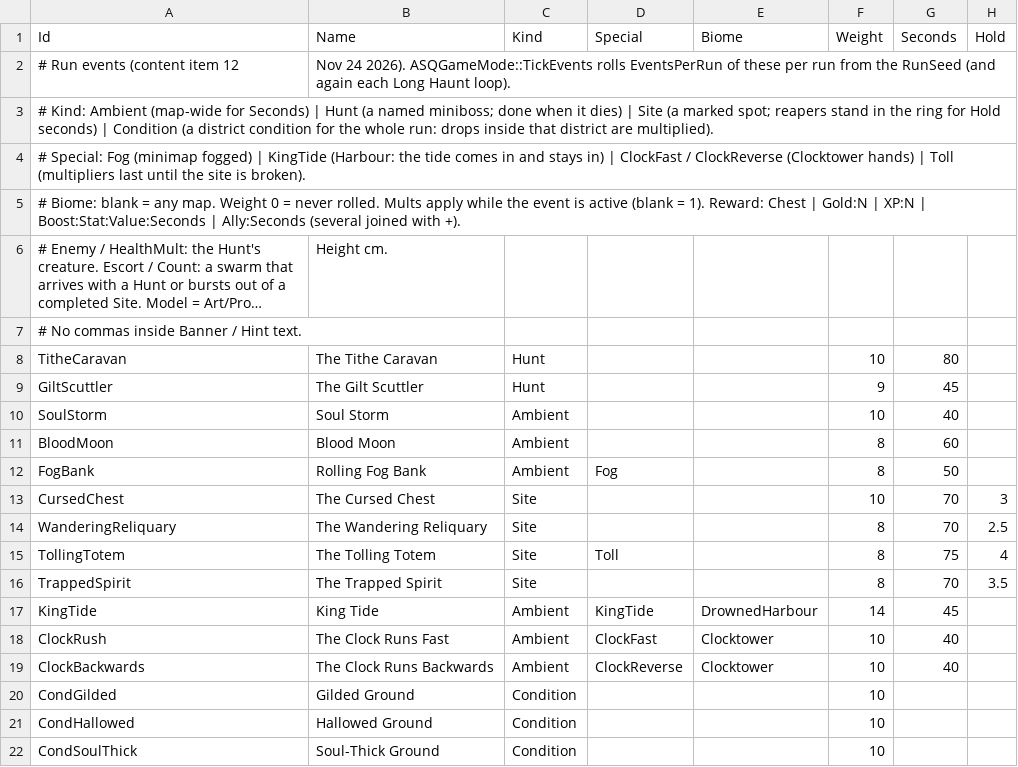
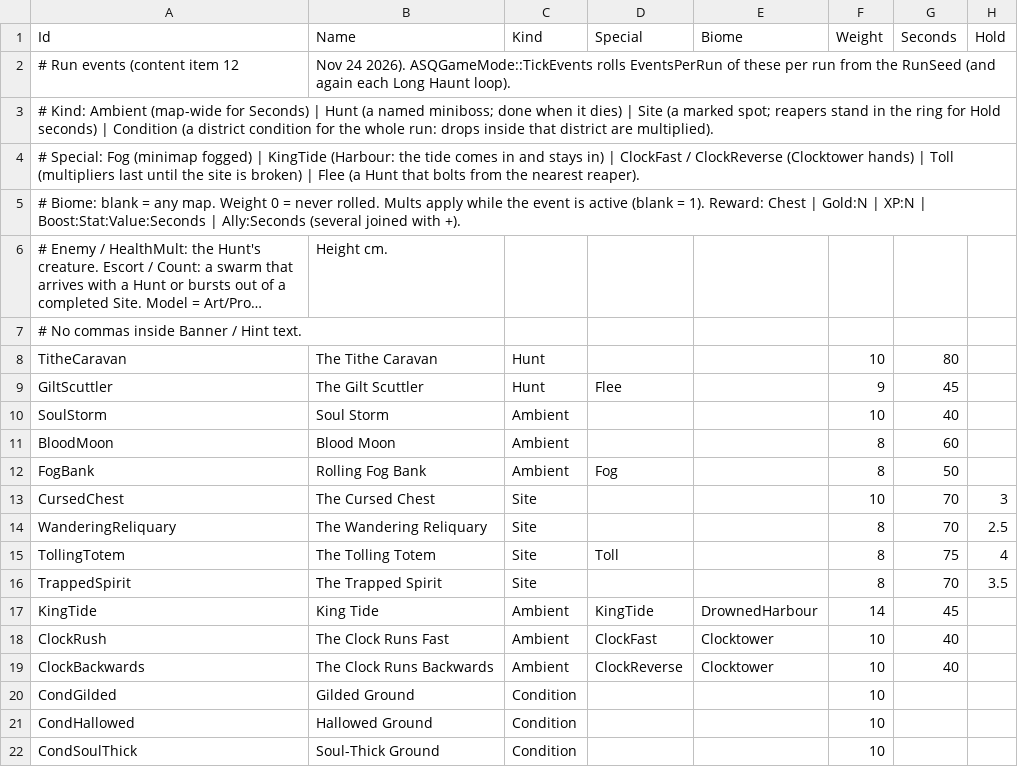
Before and after one commit to jmcguigan1411/SoulQuota, a CSV file: Content/Data/Events.csv, drawn as a sheet; only a part is shown; long unchanged cells end in …; the diff names each change by its address in the sheet, - before the commit and + after, or states it on an @@ line.

```diff
--- a/Content/Data/Events.csv
+++ b/Content/Data/Events.csv
-A4 (Id): …site is broken).
+A4 (Id): …site is broken) | Flee (a Hunt that bolts from the nearest reaper).
-D9 (Special): (empty)
+D9 (Special): Flee
```
Also changed, not shown: Content/Data/Biomes.csv, Content/Data/Tuning.csv, 8 other files.
